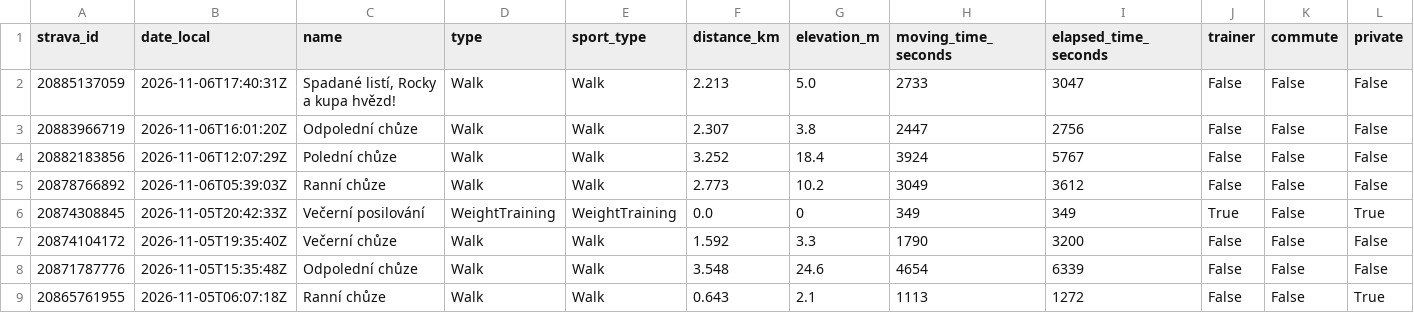
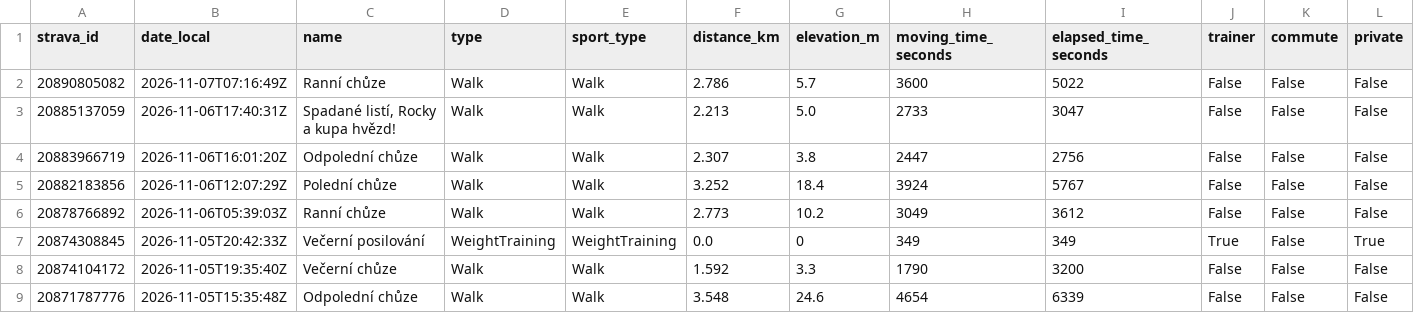
Before and after one commit to kachnazkoci/cyklo-databaze, a CSV file: data/strava_activities_2025_2026.csv, drawn as a sheet; only a part is shown; the shorter side is filled out with more unchanged rows; rows hold the shown columns only; the diff names each change by its address in the sheet, - before the commit and + after, or states it on an @@ line.

```diff
--- a/data/strava_activities_2025_2026.csv
+++ b/data/strava_activities_2025_2026.csv
+row 2: 20890805082 | 2026-11-07T07:16:49Z | Ranní chůze | Walk | Walk | 2.786 | 5.7 | 3600 | 5022 | False | False | False
```
